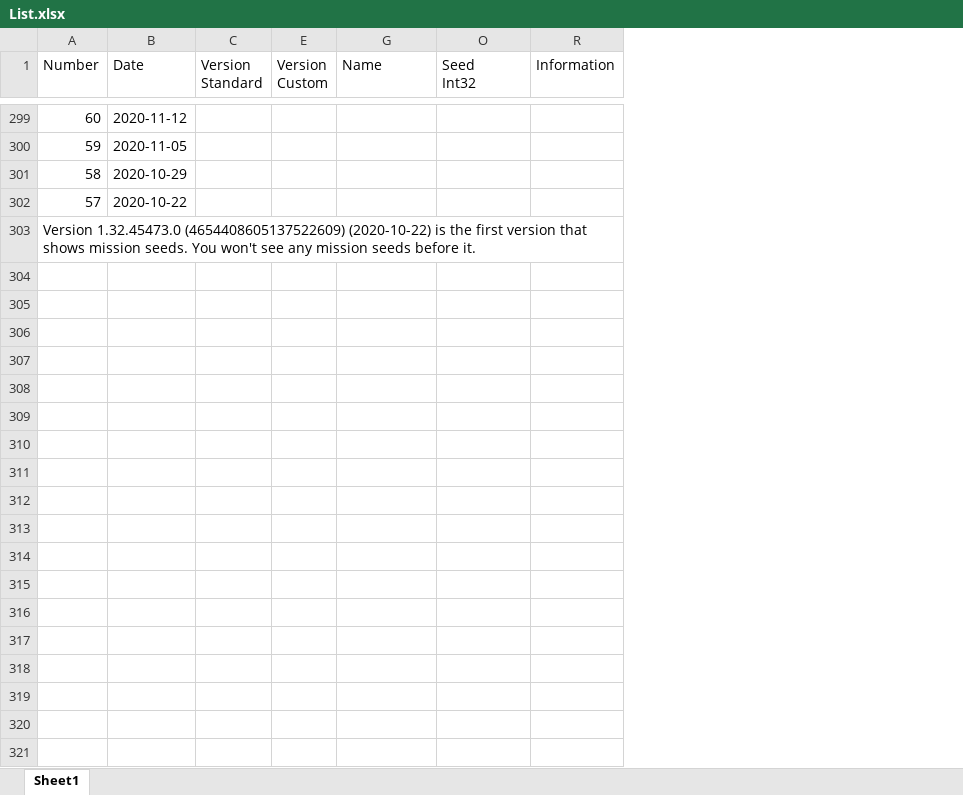
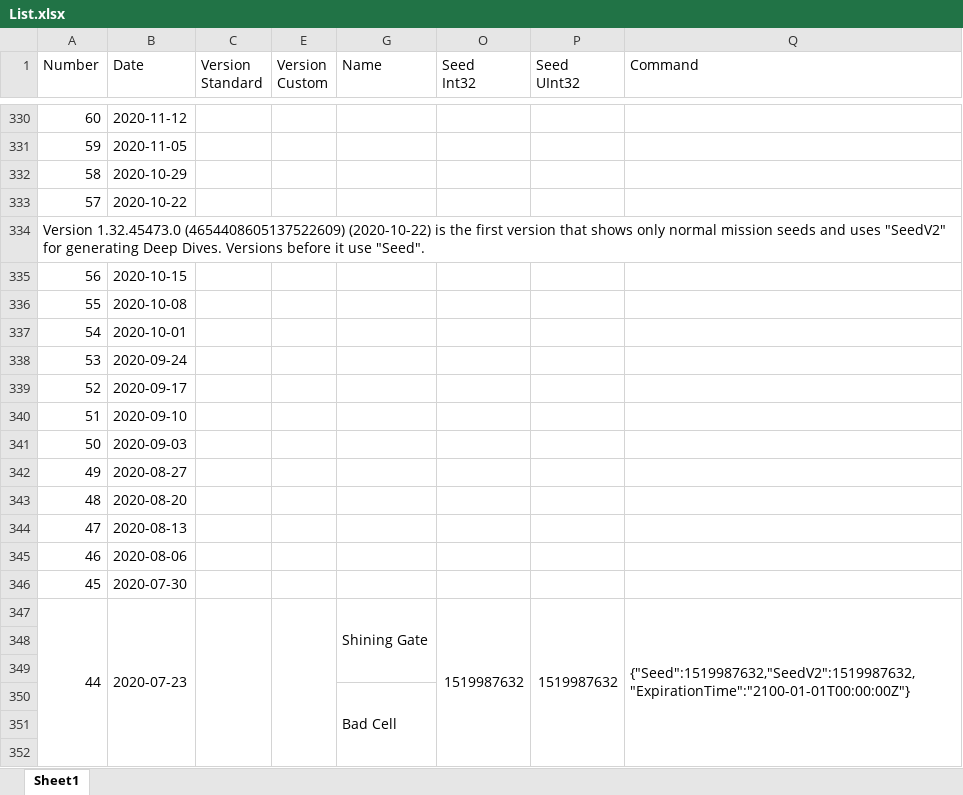
Before and after one commit to Ravest95/DeepDiveEmulator, an Excel workbook: List.xlsx, sheet Sheet1, drawn as a sheet; only a part is shown, gaps mark what is left out; values as stored, in another font and other column widths than the file's, no cell formats; conditional formats not drawn; removed rows and columns are numbered as before the commit, all else as after; the diff covers the shown part only; the diff names each change by its address in the sheet, - before the commit and + after, or states it on an @@ line.

Commit message:
Add files via upload

```diff
--- a/List.xlsx (sheet Sheet1)
+++ b/List.xlsx (sheet Sheet1)
-column R (Information), empty
@@ column P (Seed UInt32) unhidden, empty @@
@@ column Q (Command) unhidden, empty @@
-A334 (Number): …that shows mission seeds. You won't see any mission seeds before it.
+A334 (Number): …that shows only normal mission seeds and uses "SeedV2" for generating Deep Dives. Versions before it use "Seed".
+row 335: 56 | 2020-10-15
+row 336: 55 | 2020-10-08
+row 337: 54 | 2020-10-01
+row 338: 53 | 2020-09-24
+row 339: 52 | 2020-09-17
+row 340: 51 | 2020-09-10
+row 341: 50 | 2020-09-03
+row 342: 49 | 2020-08-27
+row 343: 48 | 2020-08-20
+row 344: 47 | 2020-08-13
+row 345: 46 | 2020-08-06
+row 346: 45 | 2020-07-30
+row 347: 44 | 2020-07-23 |  |  | Shining Gate | 1519987632 | 1519987632 | {"Seed":1519987632,"SeedV2":1519987632,"ExpirationTime":"2100-01-01T00:00:00Z"}
+row 348: (empty)
+row 349: (empty)
+row 350:  |  |  |  | Bad Cell
+row 351: (empty)
+row 352: (empty)
```
Also changed, not shown: 85 added rows, 1 removed row, 29 edited cells and merged cells elsewhere in this sheet, cell formats, hidden cells.
